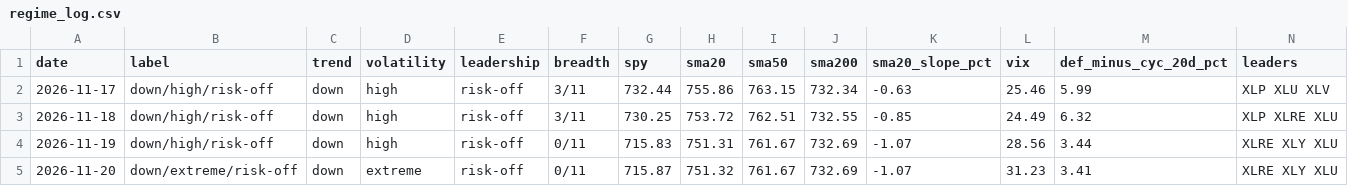
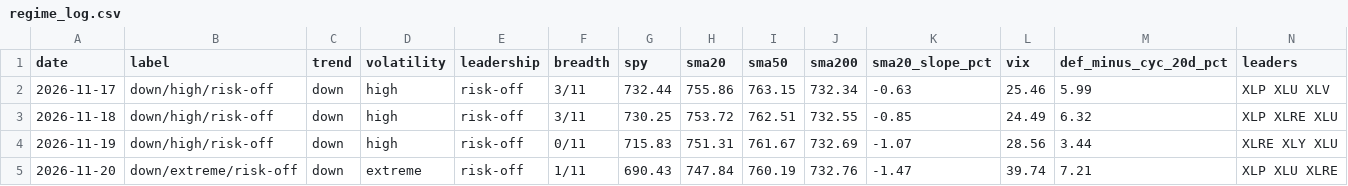
Before and after one commit to akinsehinwa/moneygame, a CSV file: sim/regime_log.csv, drawn as a sheet.

```diff
--- a/sim/regime_log.csv
+++ b/sim/regime_log.csv
@@ -4,2 +4,2 @@ date,label,trend,volatility,leadership,breadth,spy,sma20,sma50,sma200,sma20_slop
 2026-11-19,down/high/risk-off,down,high,risk-off,0/11,715.83,751.31,761.67,732.69,-1.07,28.56,3.44,XLRE XLY XLU
-2026-11-20,down/extreme/risk-off,down,extreme,risk-off,0/11,715.87,751.32,761.67,732.69,-1.07,31.23,3.41,XLRE XLY XLU
+2026-11-20,down/extreme/risk-off,down,extreme,risk-off,1/11,690.43,747.84,760.19,732.76,-1.47,39.74,7.21,XLP XLU XLRE
```
Also changed, not shown: 6 other files.
